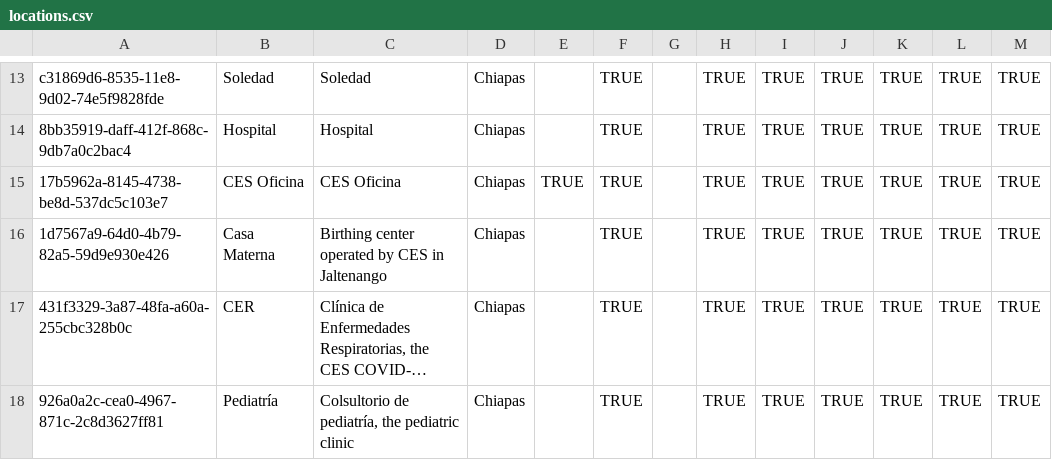
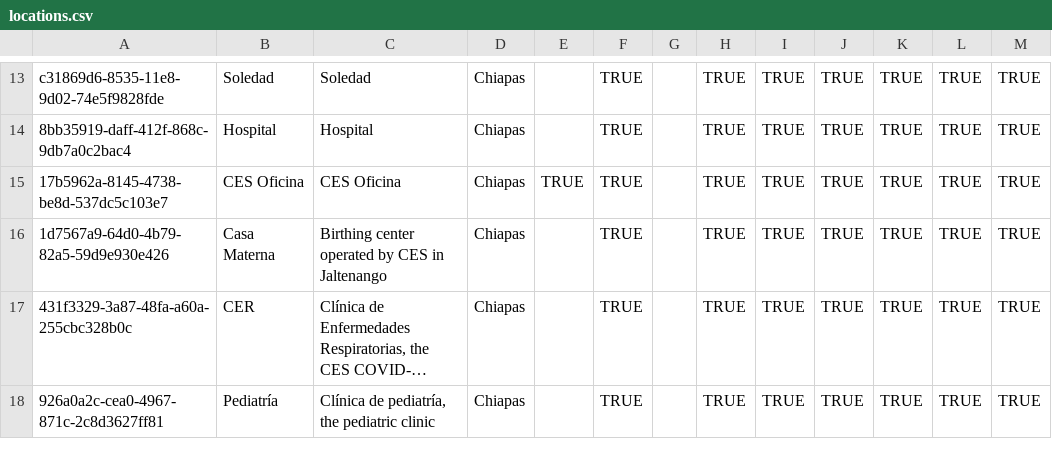
Before and after one commit to PIH/openmrs-config-ces, a CSV file: configuration/locations/locations.csv, drawn as a sheet; only a part is shown, gaps mark what is left out; long unchanged cells end in …; the diff names each change by its address in the sheet, - before the commit and + after, or states it on an @@ line.

Commit message:
Modify locations.csv

```diff
--- a/configuration/locations/locations.csv
+++ b/configuration/locations/locations.csv
-C18: Colsultorio de pediatría, the pediatric clinic
+C18: Clínica de pediatría, the pediatric clinic
```
